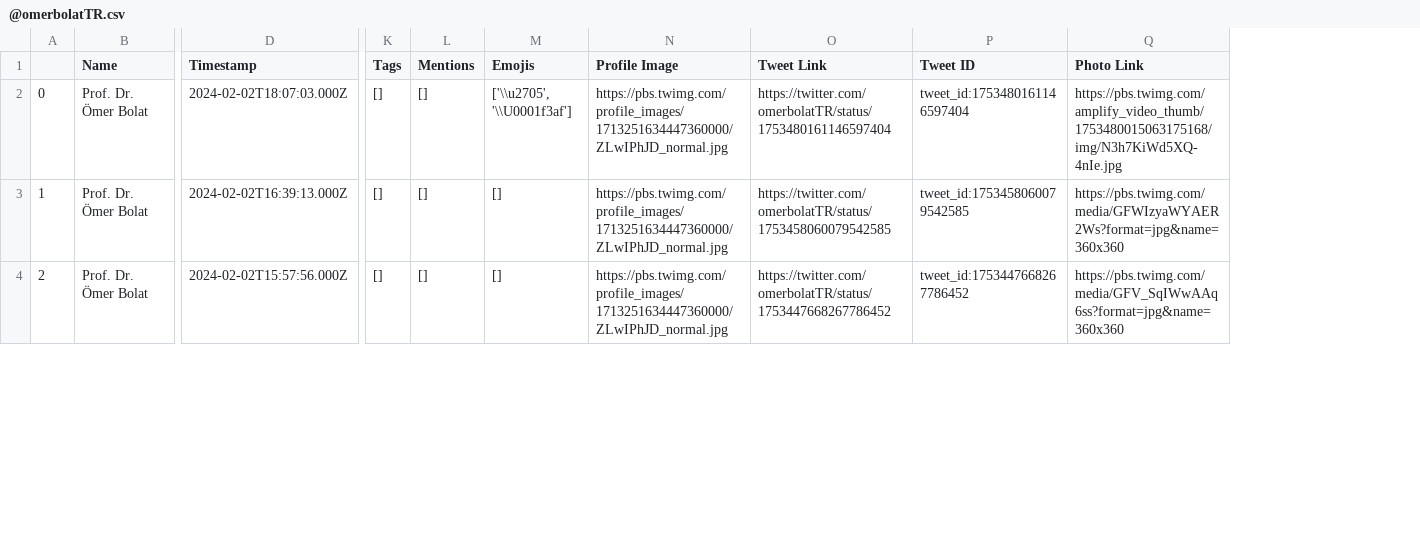
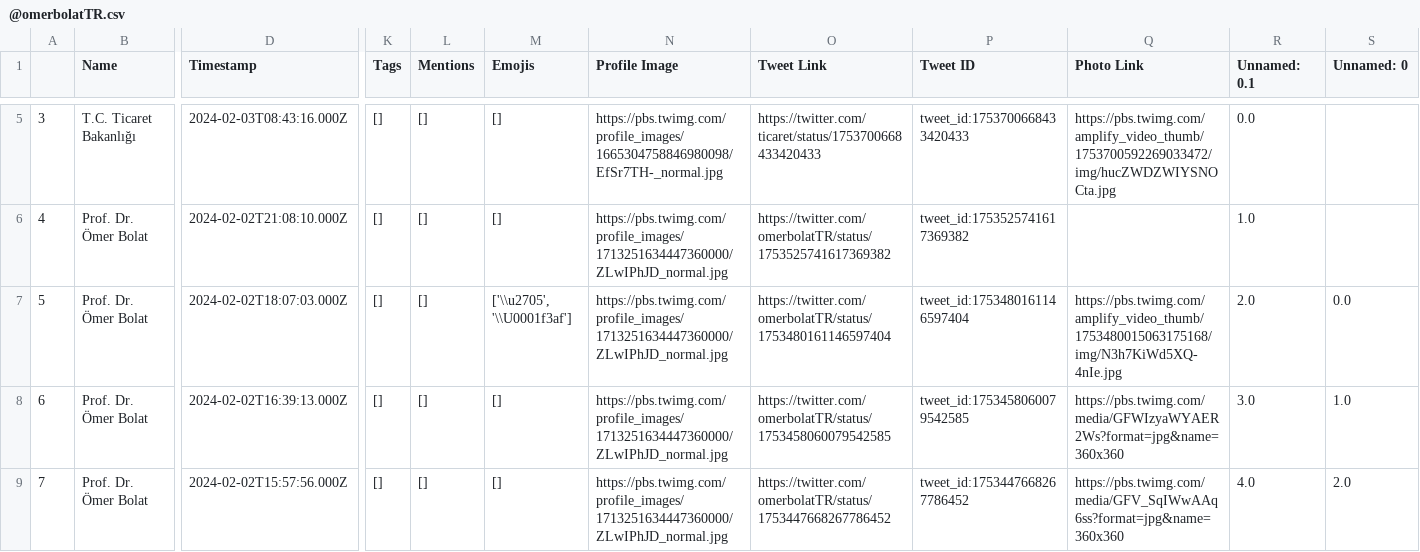
Before and after one commit to aritespit/mt-hackathon-aritespit, a CSV file: tweets/@omerbolatTR.csv, drawn as a sheet; only a part is shown, gaps mark what is left out; addresses are those after the commit; rows hold the shown columns only; the diff covers the shown part only; the diff names each change by its address in the sheet, - before the commit and + after, or states it on an @@ line.

```diff
--- a/tweets/@omerbolatTR.csv
+++ b/tweets/@omerbolatTR.csv
+column R (Unnamed: 0.1), rows 7-9: 2.0 | 3.0 | 4.0
+column S (Unnamed: 0), rows 7-9: 0.0 | 1.0 | 2.0
+row 5: 3 | T.C. Ticaret Bakanlığı | 2024-02-03T08:43:16.000Z | [] | [] | [] | https://pbs.twimg.com/profile_images/1665304758846980098/EfSr7TH-_normal.jpg | https://twitter.com/ticaret/status/1753700668433420433 | tweet_id:1753700668433420433 | https://pbs.twimg.com/amplify_video_thumb/1753700592269033472/img/hucZWDZWIYSNOCta.jpg | 0.0
+row 6: 4 | Prof. Dr. Ömer Bolat | 2024-02-02T21:08:10.000Z | [] | [] | [] | https://pbs.twimg.com/profile_images/1713251634447360000/ZLwIPhJD_normal.jpg | https://twitter.com/omerbolatTR/status/1753525741617369382 | tweet_id:1753525741617369382 |  | 1.0
@@ column A renumbered from row 7 down @@
```
Also changed, not shown: 3 added rows elsewhere in this file, tweets/@TCSanayi.csv, tweets/@TC_icisleri.csv, 46 other files.
